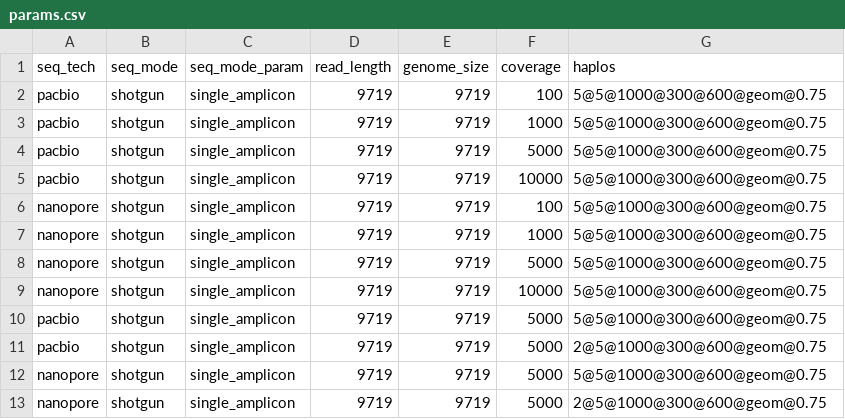
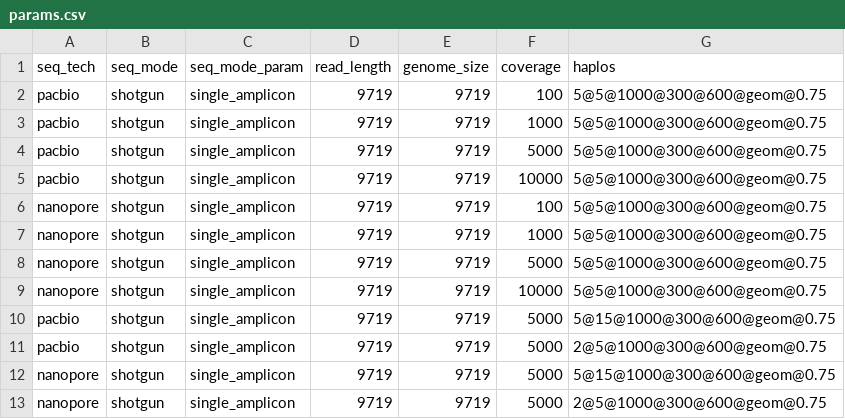
Before and after one commit to cbg-ethz/V-pipe, a CSV file: resources/auxiliary_workflows/benchmark/resources/local_haplotype_setup/config_longreads/params.csv, drawn as a sheet.

Commit message:
[local_haplotype_setup] longreaads params update

```diff
--- a/resources/auxiliary_workflows/benchmark/resources/local_haplotype_setup/config_longreads/params.csv
+++ b/resources/auxiliary_workflows/benchmark/resources/local_haplotype_setup/config_longreads/params.csv
@@ -9,5 +9,5 @@ nanopore,shotgun,single_amplicon,9719,9719,5000,5@5@1000@300@600@geom@0.75
 nanopore,shotgun,single_amplicon,9719,9719,10000,5@5@1000@300@600@geom@0.75
-pacbio,shotgun,single_amplicon,9719,9719,5000,5@5@1000@300@600@geom@0.75
+pacbio,shotgun,single_amplicon,9719,9719,5000,5@15@1000@300@600@geom@0.75
 pacbio,shotgun,single_amplicon,9719,9719,5000,2@5@1000@300@600@geom@0.75
-nanopore,shotgun,single_amplicon,9719,9719,5000,5@5@1000@300@600@geom@0.75
+nanopore,shotgun,single_amplicon,9719,9719,5000,5@15@1000@300@600@geom@0.75
 nanopore,shotgun,single_amplicon,9719,9719,5000,2@5@1000@300@600@geom@0.75
```
